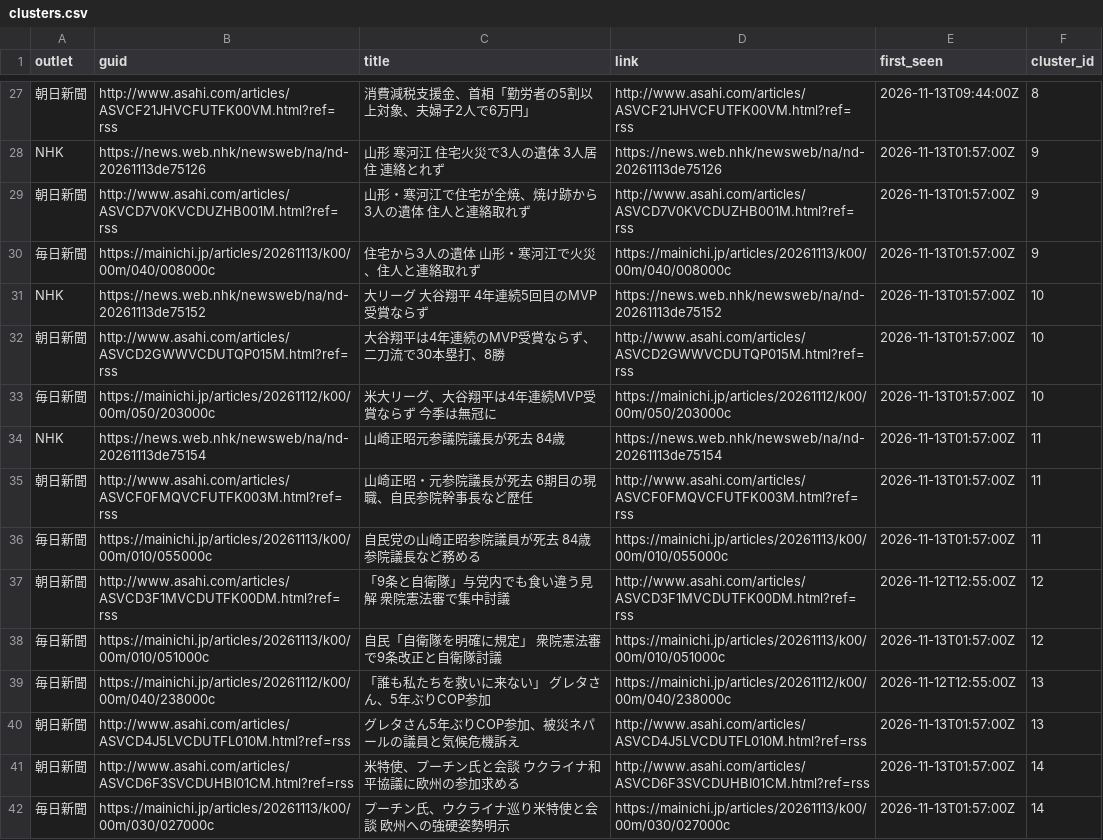
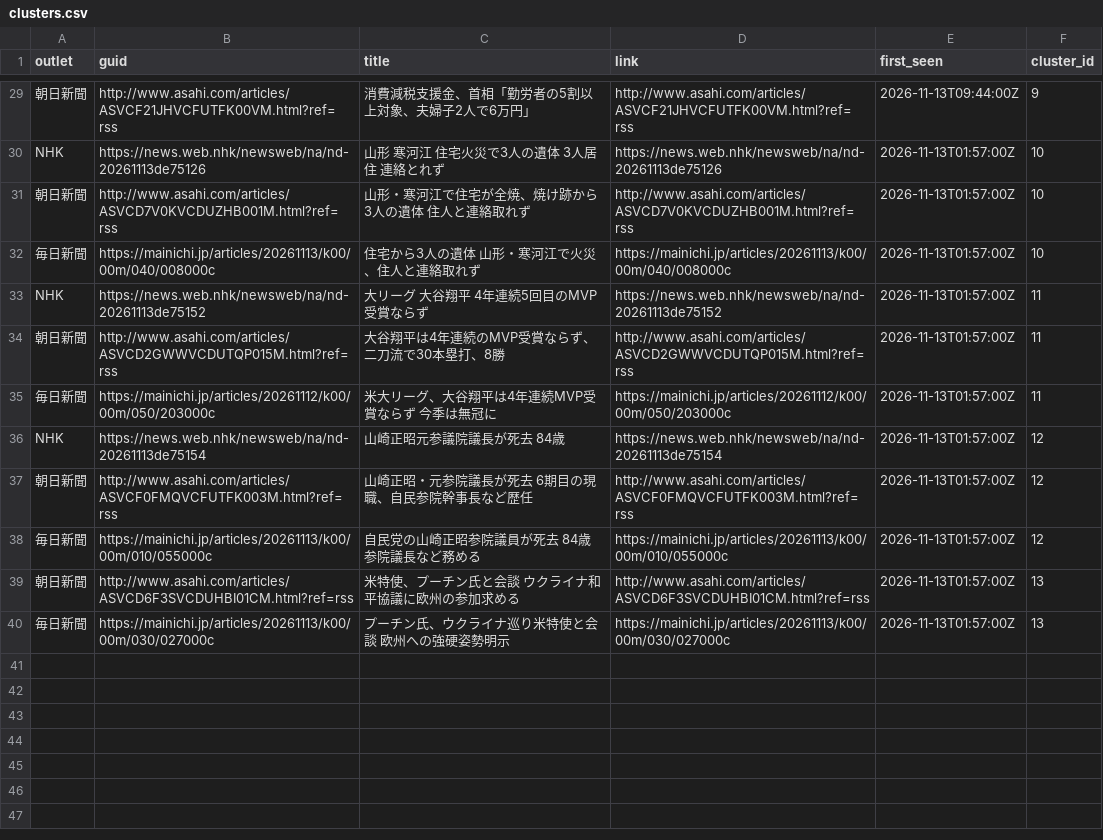
Before and after one commit to twill3c/midashi-sanmenkyo, a CSV file: data/processed/clusters.csv, drawn as a sheet; only a part is shown, gaps mark what is left out; removed rows and columns are numbered as before the commit, all else as after; the diff covers the shown part only; the diff names each change by its address in the sheet, - before the commit and + after, or states it on an @@ line.

```diff
--- a/data/processed/clusters.csv
+++ b/data/processed/clusters.csv
-F29 (cluster_id): 8
+F29 (cluster_id): 9
-F30:F32 (cluster_id): 9
+F30:F32 (cluster_id): 10
-F33:F35 (cluster_id): 10
+F33:F35 (cluster_id): 11
-F36:F38 (cluster_id): 11
+F36:F38 (cluster_id): 12
-row 37: 朝日新聞 | http://www.asahi.com/articles/ASVCD3F1MVCDUTFK00DM.html?ref=rss | 「9条と自衛隊」与党内でも食い違う見解 衆院憲法審で集中討議 | http://www.asahi.com/articles/ASVCD3F1MVCDUTFK00DM.html?ref=rss | 2026-11-12T12:55:00Z | 12
-row 38: 毎日新聞 | https://mainichi.jp/articles/20261113/k00/00m/010/051000c | 自民「自衛隊を明確に規定」 衆院憲法審で9条改正と自衛隊討議 | https://mainichi.jp/articles/20261113/k00/00m/010/051000c | 2026-11-13T01:57:00Z | 12
-row 39: 毎日新聞 | https://mainichi.jp/articles/20261112/k00/00m/040/238000c | 「誰も私たちを救いに来ない」 グレタさん、5年ぶりCOP参加 | https://mainichi.jp/articles/20261112/k00/00m/040/238000c | 2026-11-12T12:55:00Z | 13
-row 40: 朝日新聞 | http://www.asahi.com/articles/ASVCD4J5LVCDUTFL010M.html?ref=rss | グレタさん5年ぶりCOP参加、被災ネパールの議員と気候危機訴え | http://www.asahi.com/articles/ASVCD4J5LVCDUTFL010M.html?ref=rss | 2026-11-13T01:57:00Z | 13
-F39:F40 (cluster_id): 14
+F39:F40 (cluster_id): 13
```
Also changed, not shown: 2 added rows and 25 edited cells elsewhere in this file, data/ledger.csv, data/processed/stats.csv, 5 other files.
